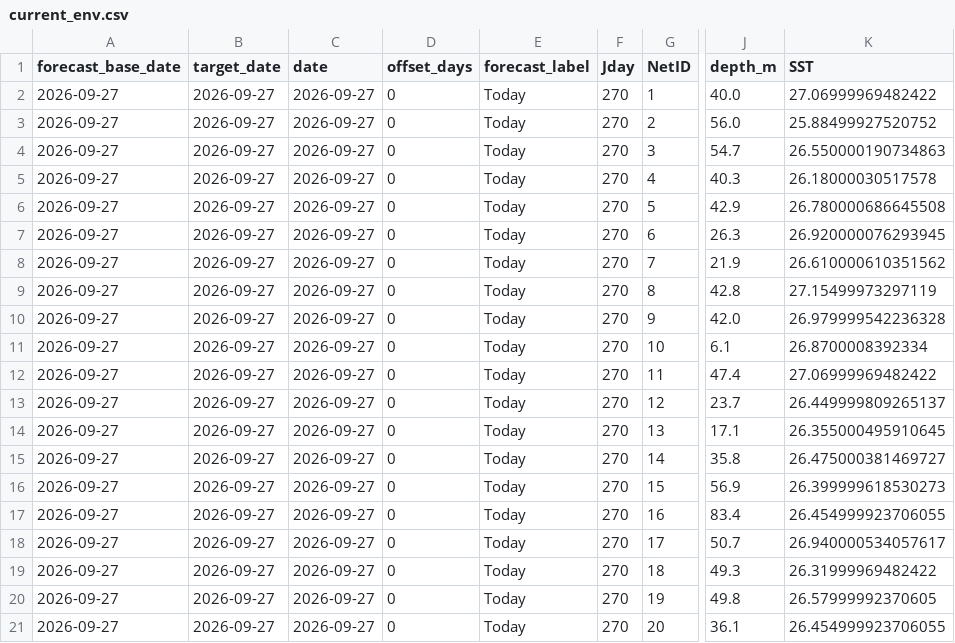
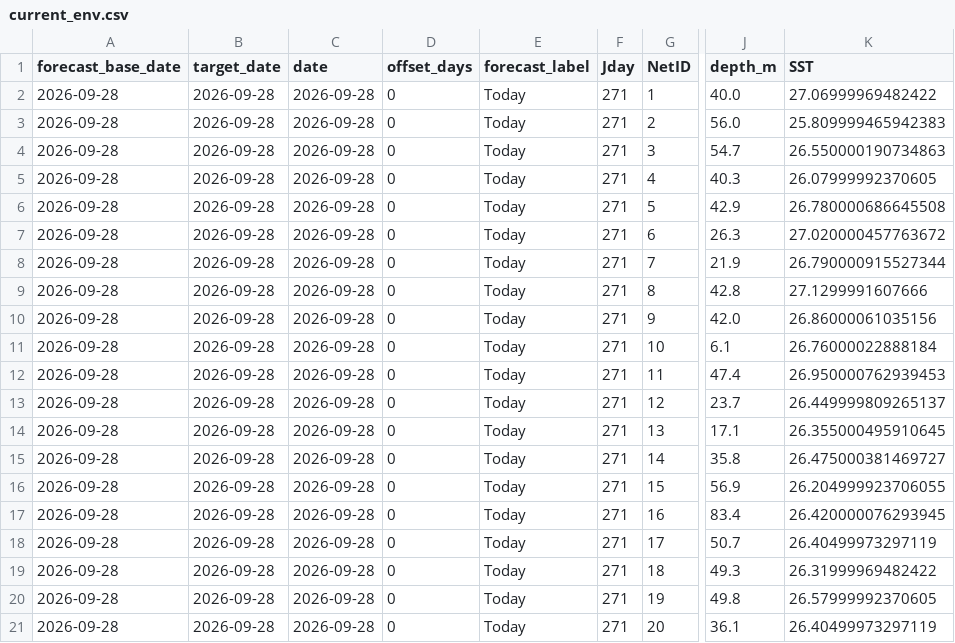
Before and after one commit to IK5258/kochi-whale-shark-risk-monitor, a CSV file: outputs/current_env.csv, drawn as a sheet; only a part is shown, gaps mark what is left out; the diff names each change by its address in the sheet, - before the commit and + after, or states it on an @@ line.

```diff
--- a/outputs/current_env.csv
+++ b/outputs/current_env.csv
-A2:A21 (forecast_base_date): 2026-09-27
+A2:A21 (forecast_base_date): 2026-09-28
-B2:B21 (target_date): 2026-09-27
+B2:B21 (target_date): 2026-09-28
-C2:C21 (date): 2026-09-27
+C2:C21 (date): 2026-09-28
-F2:F21 (Jday): 270
+F2:F21 (Jday): 271
-K3 (SST): 25.88499927520752
+K3 (SST): 25.809999465942383
-K5 (SST): 26.18000030517578
+K5 (SST): 26.07999992370605
-K7 (SST): 26.920000076293945
+K7 (SST): 27.020000457763672
-K8 (SST): 26.610000610351562
+K8 (SST): 26.790000915527344
-K9 (SST): 27.15499973297119
+K9 (SST): 27.1299991607666
-K10 (SST): 26.979999542236328
+K10 (SST): 26.86000061035156
-K11 (SST): 26.8700008392334
+K11 (SST): 26.76000022888184
-K12 (SST): 27.06999969482422
+K12 (SST): 26.950000762939453
-K16 (SST): 26.399999618530273
+K16 (SST): 26.204999923706055
-K17 (SST): 26.454999923706055
+K17 (SST): 26.420000076293945
-K18 (SST): 26.940000534057617
+K18 (SST): 26.40499973297119
-K21 (SST): 26.454999923706055
+K21 (SST): 26.40499973297119
```
Also changed, not shown: outputs/forecast_env.csv, outputs/forecast_risk.csv, 3 other files.
